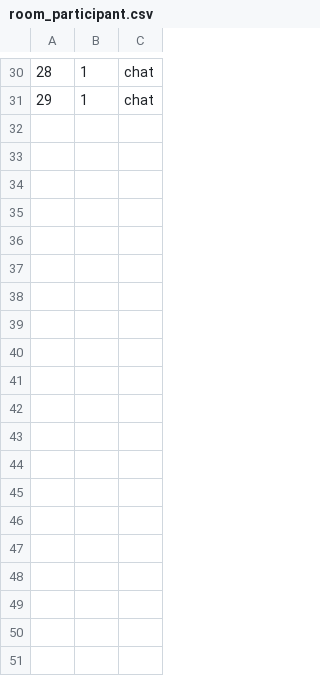
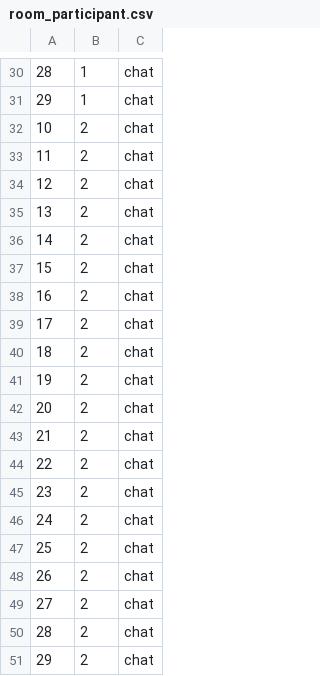
Before and after one commit to paji1/PongGame, a CSV file: backend/prisma/seed/csv/room_participant.csv, drawn as a sheet; only a part is shown, gaps mark what is left out.

```diff
--- a/backend/prisma/seed/csv/room_participant.csv
+++ b/backend/prisma/seed/csv/room_participant.csv
@@ -31 +31,21 @@
 29,1,chat
+10,2,chat
+11,2,chat
+12,2,chat
+13,2,chat
+14,2,chat
+15,2,chat
+16,2,chat
+17,2,chat
+18,2,chat
+19,2,chat
+20,2,chat
+21,2,chat
+22,2,chat
+23,2,chat
+24,2,chat
+25,2,chat
+26,2,chat
+27,2,chat
+28,2,chat
+29,2,chat
```
Also changed, not shown: 17 other files.
